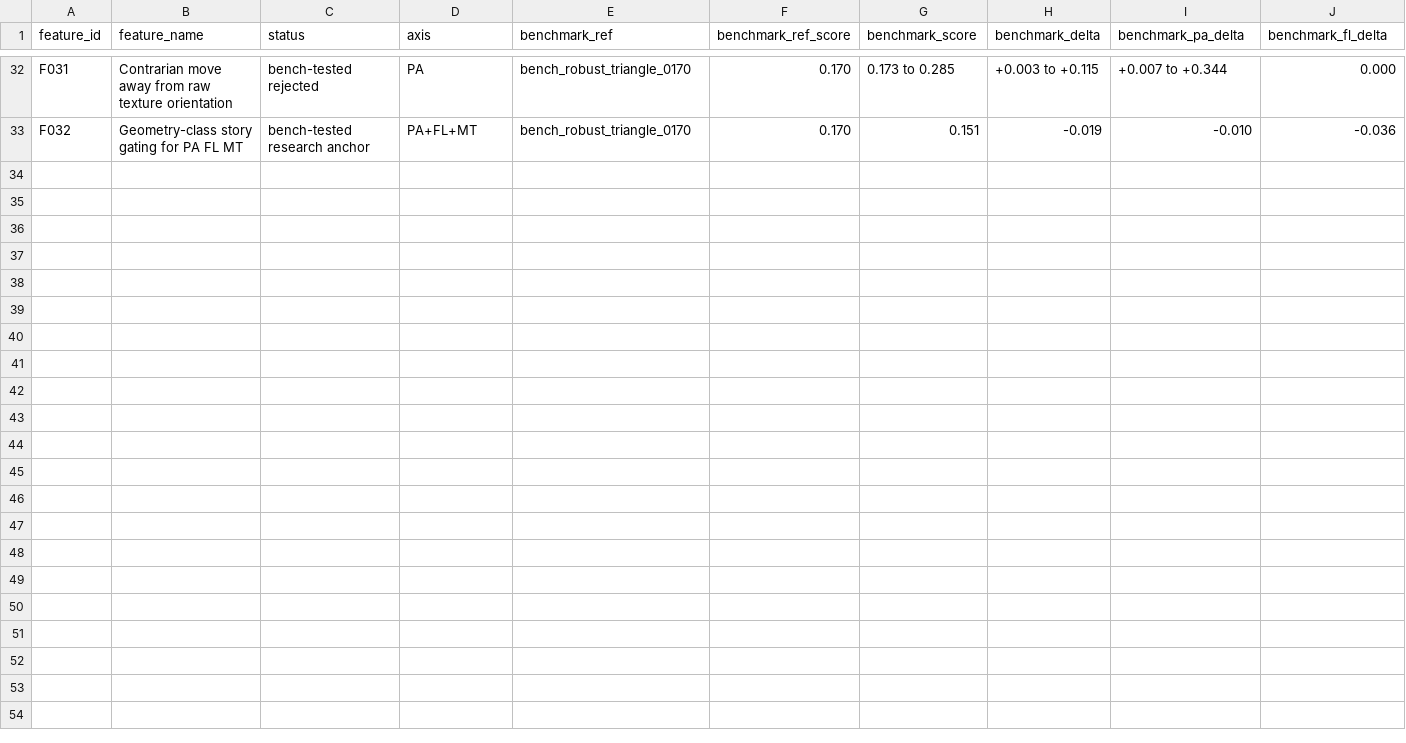
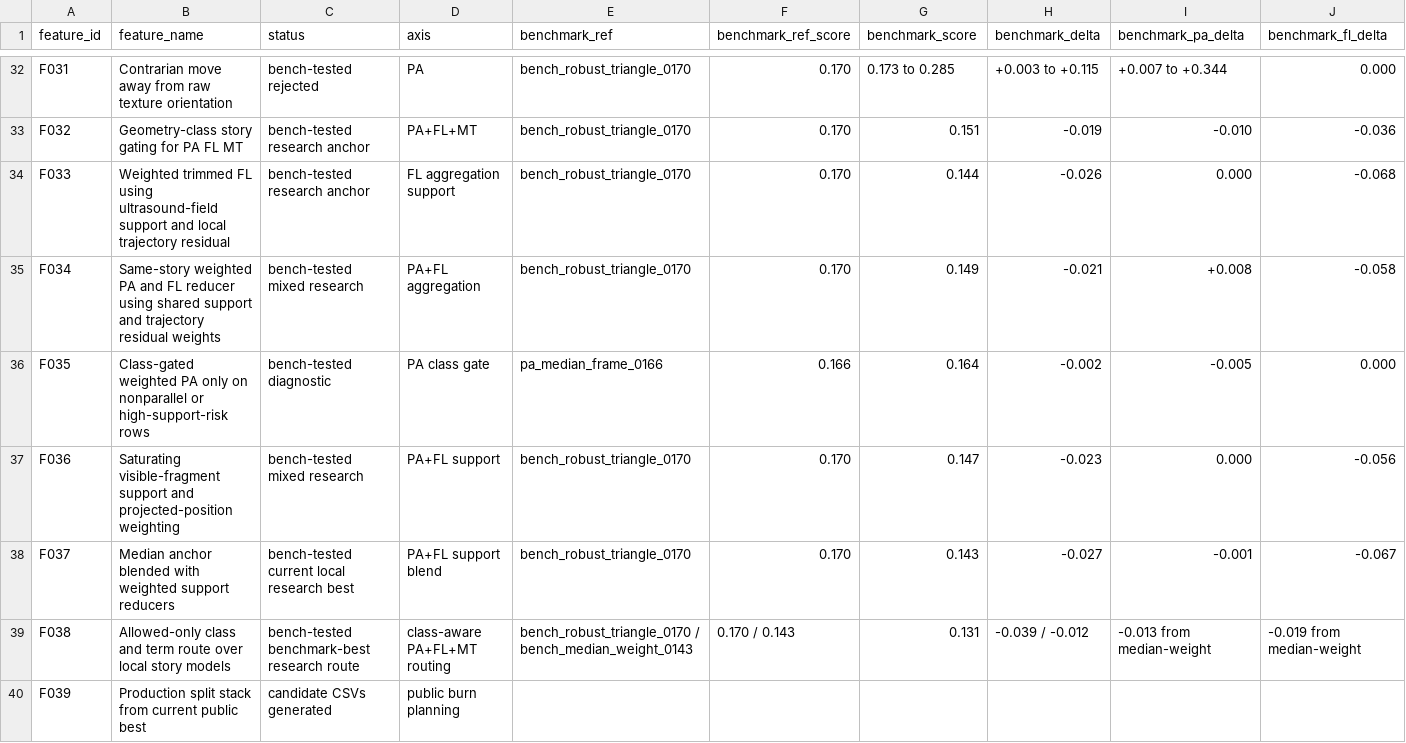
Before and after one commit to LacrimaeAware/kaggle-fun, a CSV file: umud-muscle-architecture/FEATURE_DATABASE.csv, drawn as a sheet; only a part is shown, gaps mark what is left out; rows hold the shown columns only; the diff names each change by its address in the sheet, - before the commit and + after, or states it on an @@ line.

Commit message:
Document UMUD class-aware benchmark routing

```diff
--- a/umud-muscle-architecture/FEATURE_DATABASE.csv
+++ b/umud-muscle-architecture/FEATURE_DATABASE.csv
+row 34: F033 | Weighted trimmed FL using ultrasound-field support and local trajectory residual | bench-tested research anchor | FL aggregation support | bench_robust_triangle_0170 | 0.170 | 0.144 | -0.026 | 0.000 | -0.068
+row 35: F034 | Same-story weighted PA and FL reducer using shared support and trajectory residual weights | bench-tested mixed research | PA+FL aggregation | bench_robust_triangle_0170 | 0.170 | 0.149 | -0.021 | +0.008 | -0.058
+row 36: F035 | Class-gated weighted PA only on nonparallel or high-support-risk rows | bench-tested diagnostic | PA class gate | pa_median_frame_0166 | 0.166 | 0.164 | -0.002 | -0.005 | 0.000
+row 37: F036 | Saturating visible-fragment support and projected-position weighting | bench-tested mixed research | PA+FL support | bench_robust_triangle_0170 | 0.170 | 0.147 | -0.023 | 0.000 | -0.056
+row 38: F037 | Median anchor blended with weighted support reducers | bench-tested current local research best | PA+FL support blend | bench_robust_triangle_0170 | 0.170 | 0.143 | -0.027 | -0.001 | -0.067
+row 39: F038 | Allowed-only class and term route over local story models | bench-tested benchmark-best research route | class-aware PA+FL+MT routing | bench_robust_triangle_0170 / bench_median_weight_0143 | 0.170 / 0.143 | 0.131 | -0.039 / -0.012 | -0.013 from median-weight | -0.019 from median-weight
+row 40: F039 | Production split stack from current public best | candidate CSVs generated | public burn planning
```
Also changed, not shown: 23 other files.
